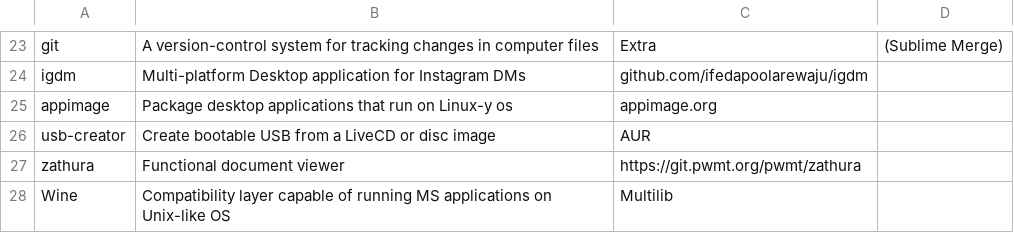
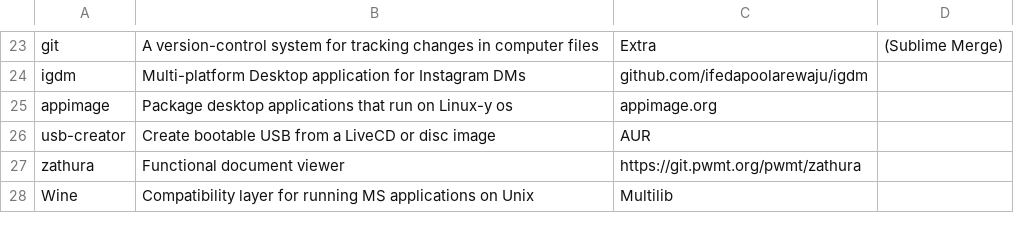
Before and after one commit to pandevim/dotfiles, a CSV file: packages/system.csv, drawn as a sheet; only a part is shown, gaps mark what is left out.

Commit message:
Update system.csv

```diff
--- a/packages/system.csv
+++ b/packages/system.csv
@@ -27,2 +27,2 @@ usb-creator, "Create bootable USB from a LiveCD or disc image", AUR,
 zathura, "Functional document viewer", https://git.pwmt.org/pwmt/zathura,
-Wine, "Compatibility layer capable of running MS applications on Unix-like OS", Multilib,
+Wine, "Compatibility layer for running MS applications on Unix", Multilib,
```
